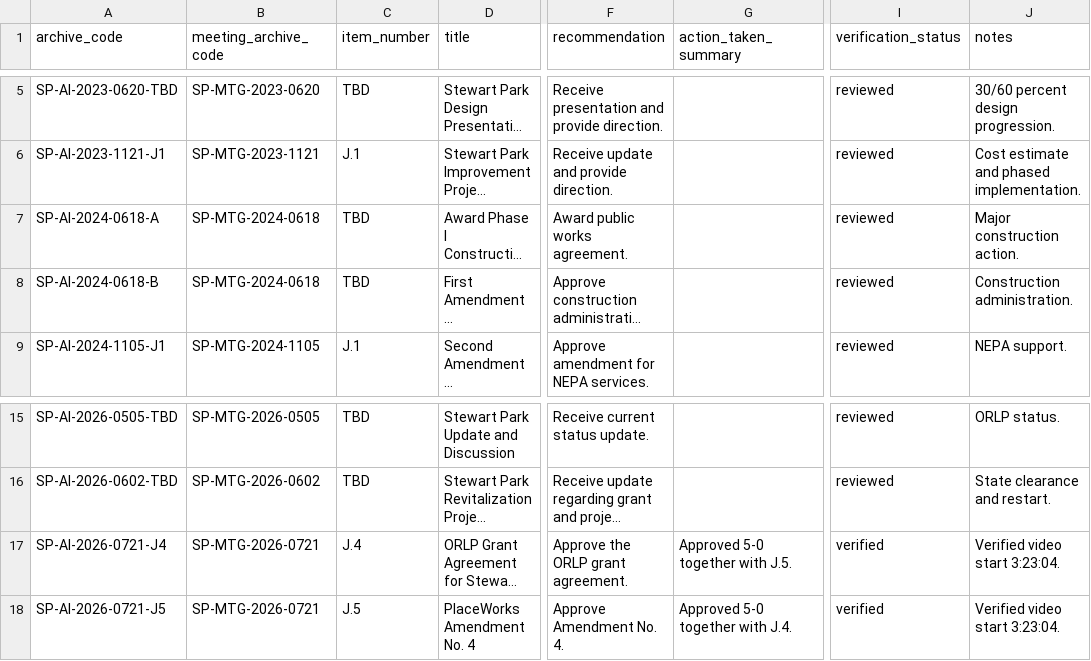
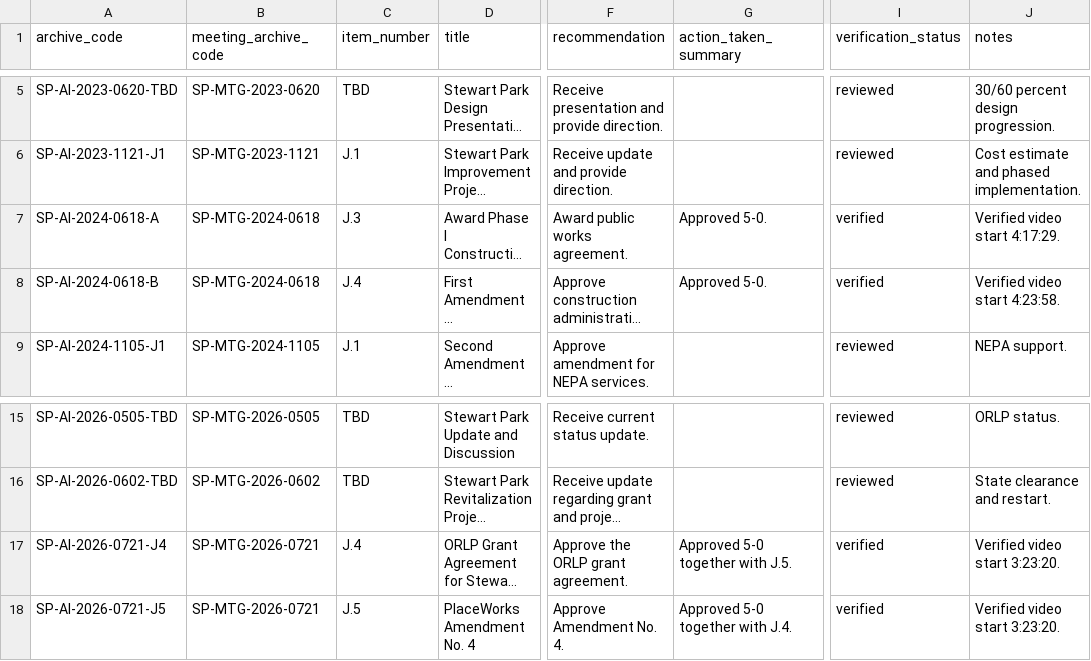
Before and after one commit to alwhite524/beaumont-intelligence, a CSV file: data/stewart-park/agenda_items.csv, drawn as a sheet; only a part is shown, gaps mark what is left out; long unchanged cells end in …; the diff names each change by its address in the sheet, - before the commit and + after, or states it on an @@ line.

```diff
--- a/data/stewart-park/agenda_items.csv
+++ b/data/stewart-park/agenda_items.csv
-C7 (item_number): TBD
+C7 (item_number): J.3
-G7:G8 (action_taken_summary): (empty)
+G7:G8 (action_taken_summary): Approved 5-0.
-I7:I8 (verification_status): reviewed
+I7:I8 (verification_status): verified
-J7 (notes): Major construction action.
+J7 (notes): Verified video start 4:17:29.
-C8 (item_number): TBD
+C8 (item_number): J.4
-J8 (notes): Construction administration.
+J8 (notes): Verified video start 4:23:58.
-J17:J18 (notes): Verified video start 3:23:04.
+J17:J18 (notes): Verified video start 3:23:20.
```
Also changed, not shown: data/stewart-park/meeting-inventory.csv, 8 other files.
